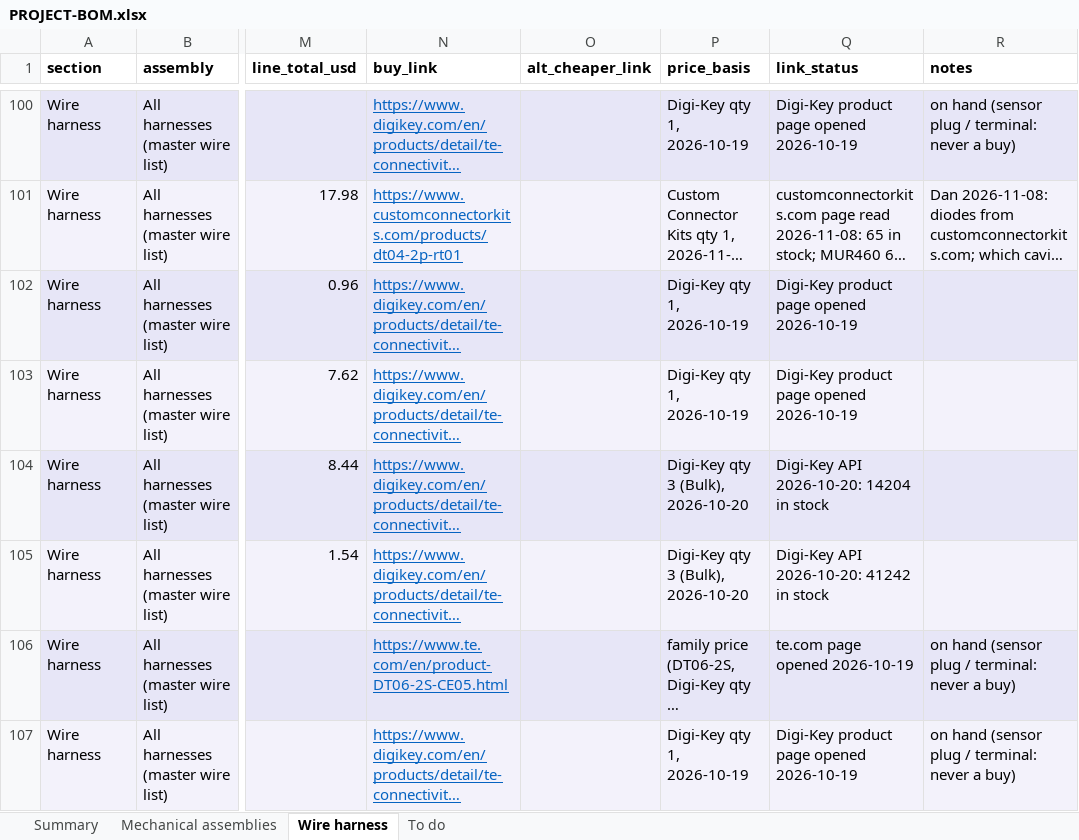
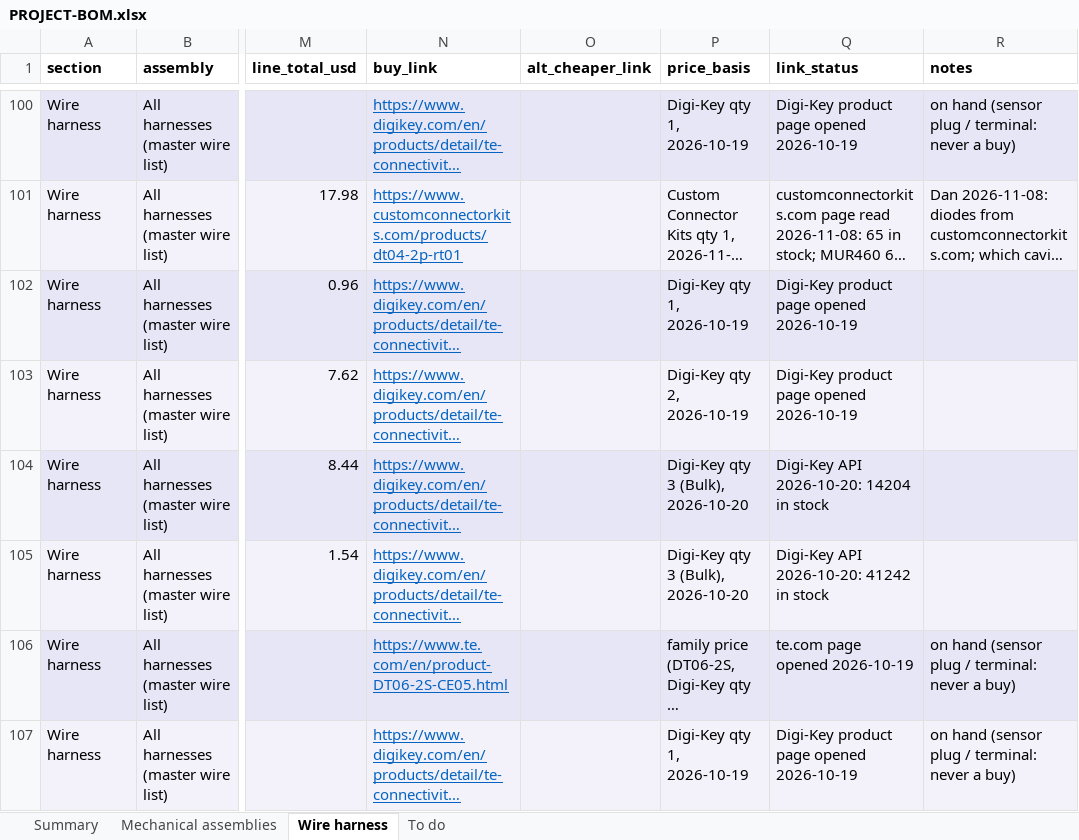
Before and after one commit to living-relation/st185-link-ecu-config, an Excel workbook: docs/sourcing/PROJECT-BOM.xlsx, sheet Wire harness, drawn as a sheet; only a part is shown, gaps mark what is left out; long unchanged cells end in …; values as stored, in another font and other column widths than the file's, no borders; the diff covers the shown part only; the diff names each change by its address in the sheet, - before the commit and + after, or states it on an @@ line.

```diff
--- a/docs/sourcing/PROJECT-BOM.xlsx (sheet Wire harness)
+++ b/docs/sourcing/PROJECT-BOM.xlsx (sheet Wire harness)
-P103 (price_basis): Digi-Key qty 1, 2026-10-19
+P103 (price_basis): Digi-Key qty 2, 2026-10-19
```
Also changed, not shown: 6 edited cells elsewhere in this sheet, docs/harness/wirelists/ST185-AB-cabin-wirelist.xlsx, docs/harness/wirelists/ST185-AB-engine-wirelist.xlsx, 18 other files.
